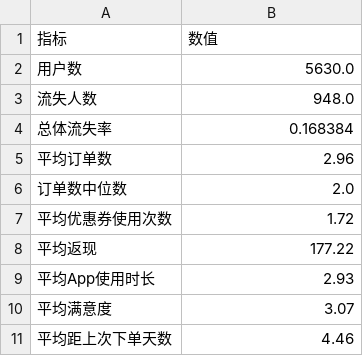
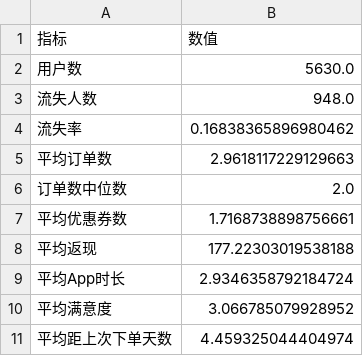
Before and after one commit to Steve-cza/muc-commerce-3-24012474, a CSV file: data/overall_metrics.csv, drawn as a sheet.

```diff
--- a/data/overall_metrics.csv
+++ b/data/overall_metrics.csv
@@ -3,9 +3,9 @@
 流失人数,948.0
-总体流失率,0.168384
-平均订单数,2.96
+流失率,0.16838365896980462
+平均订单数,2.9618117229129663
 订单数中位数,2.0
-平均优惠券使用次数,1.72
-平均返现,177.22
-平均App使用时长,2.93
-平均满意度,3.07
-平均距上次下单天数,4.46
+平均优惠券数,1.7168738898756661
+平均返现,177.22303019538188
+平均App时长,2.9346358792184724
+平均满意度,3.066785079928952
+平均距上次下单天数,4.459325044404974
```
Also changed, not shown: data/segment_analysis.csv, 18 other files.
